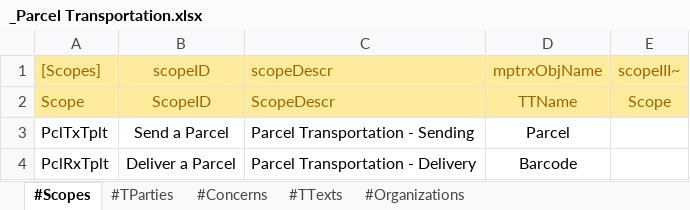
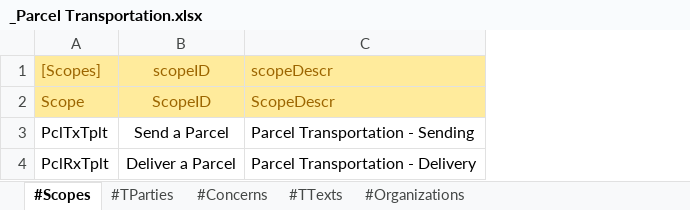
Before and after one commit to AmpersandTarski/ampersand-models, an Excel workbook: MPTrx/_Parcel Transportation.xlsx, sheet #Scopes, drawn as a sheet; values as stored, in another font and other column widths than the file's, no borders; the diff names each change by its address in the sheet, - before the commit and + after, or states it on an @@ line.

Commit message:
MPTrx - progressing...

```diff
--- a/MPTrx/_Parcel Transportation.xlsx (sheet #Scopes)
+++ b/MPTrx/_Parcel Transportation.xlsx (sheet #Scopes)
-column D (mptrxObjName), rows 2-4: TTName | Parcel | Barcode
-column E (scopeIII~), row 2: Scope
```
Also changed, not shown: sheet #Concerns, sheet #TParties, sheet #TTexts, 5 other files.
